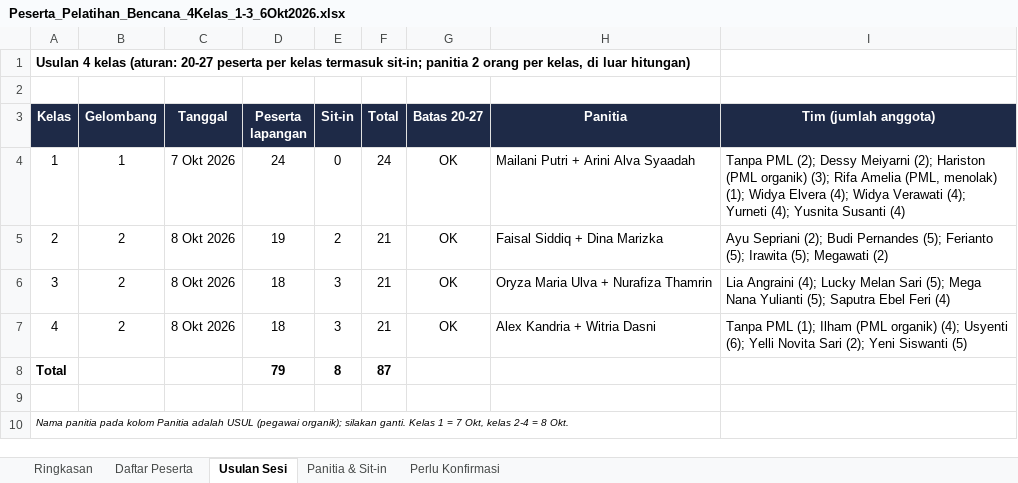
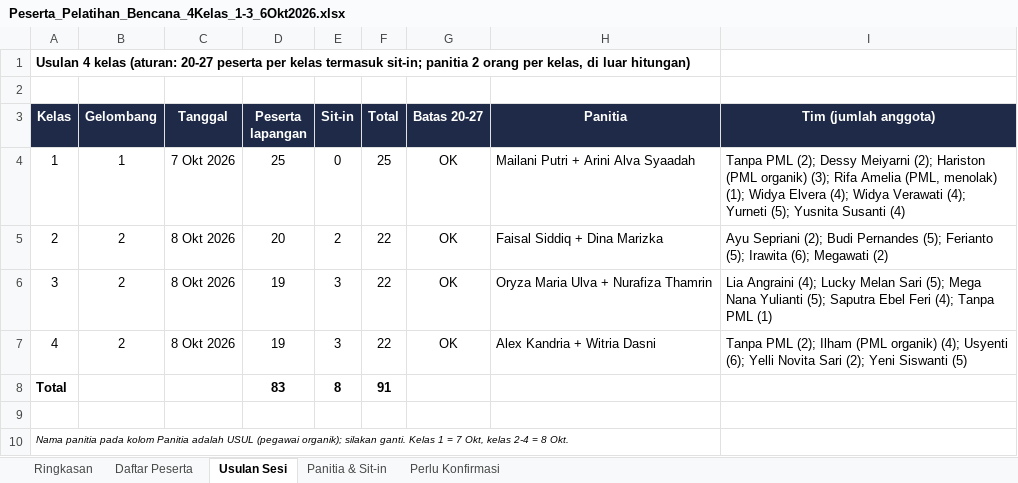
Before and after one commit to cvdelimafarm-wq/kab-solok-dtsen, an Excel workbook: Claude outputs/Peserta_Pelatihan_Bencana_4Kelas_1-3_6Okt2026.xlsx, sheet Usulan Sesi, drawn as a sheet; values as stored, in another font and other column widths than the file's, no borders; the diff names each change by its address in the sheet, - before the commit and + after, or states it on an @@ line.

```diff
--- a/Claude outputs/Peserta_Pelatihan_Bencana_4Kelas_1-3_6Okt2026.xlsx (sheet Usulan Sesi)
+++ b/Claude outputs/Peserta_Pelatihan_Bencana_4Kelas_1-3_6Okt2026.xlsx (sheet Usulan Sesi)
-D4 (Peserta lapangan): 24
+D4 (Peserta lapangan): 25
-F4 (Total): 24
+F4 (Total): 25
-I4 (Tim (jumlah anggota)): …(4); Yurneti (4); Yusnita Susanti…
+I4 (Tim (jumlah anggota)): …(4); Yurneti (5); Yusnita Susanti…
-D5 (Peserta lapangan): 19
+D5 (Peserta lapangan): 20
-F5:F7 (Total): 21
+F5:F7 (Total): 22
-I5 (Tim (jumlah anggota)): …(5); Irawita (5); Megawati (2)
+I5 (Tim (jumlah anggota)): …(5); Irawita (6); Megawati (2)
-D6:D7 (Peserta lapangan): 18
+D6:D7 (Peserta lapangan): 19
-I6 (Tim (jumlah anggota)): …Ebel Feri (4)
+I6 (Tim (jumlah anggota)): …Ebel Feri (4); Tanpa PML (1)
-I7 (Tim (jumlah anggota)): Tanpa PML (1); Ilham (PML…
+I7 (Tim (jumlah anggota)): Tanpa PML (2); Ilham (PML…
-D8 (Peserta lapangan): 79
+D8 (Peserta lapangan): 83
-F8 (Total): 87
+F8 (Total): 91
```
Also changed, not shown: sheet Daftar Peserta, sheet Ringkasan, formulas that keep their value, 3 other files.
